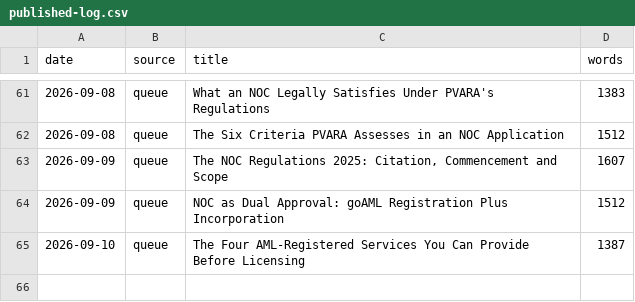
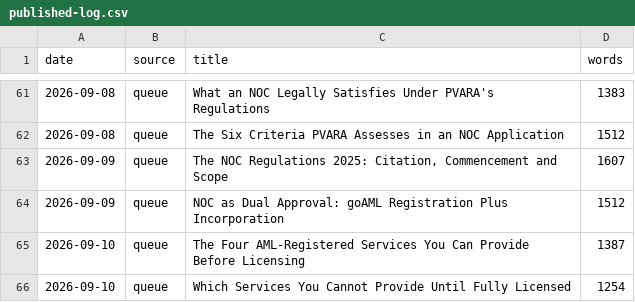
Before and after one commit to coinconnect-pk/coinconnect-pk.github.io, a CSV file: _data/published-log.csv, drawn as a sheet; only a part is shown, gaps mark what is left out; the diff names each change by its address in the sheet, - before the commit and + after, or states it on an @@ line.

```diff
--- a/_data/published-log.csv
+++ b/_data/published-log.csv
+row 66: 2026-09-10 | queue | Which Services You Cannot Provide Until Fully Licensed | 1254
```
Also changed, not shown: 2 other files.
